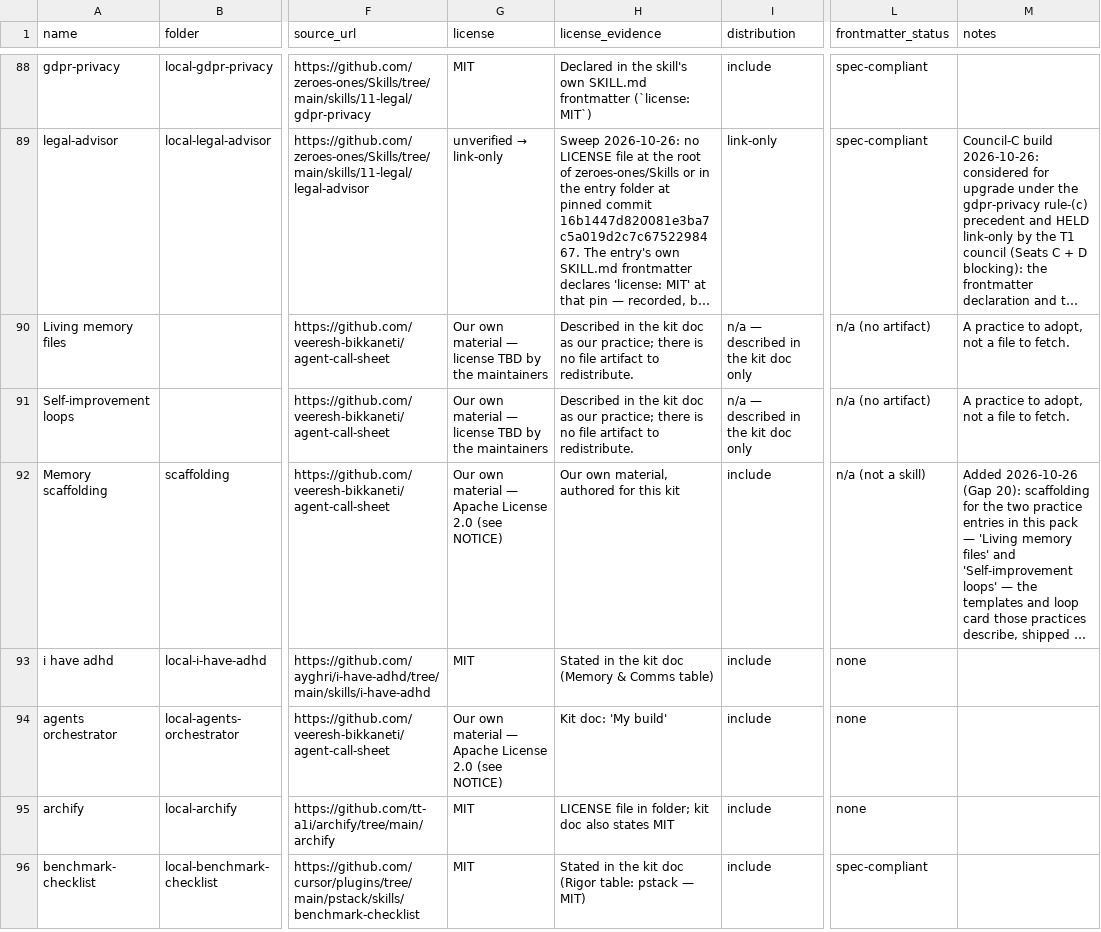
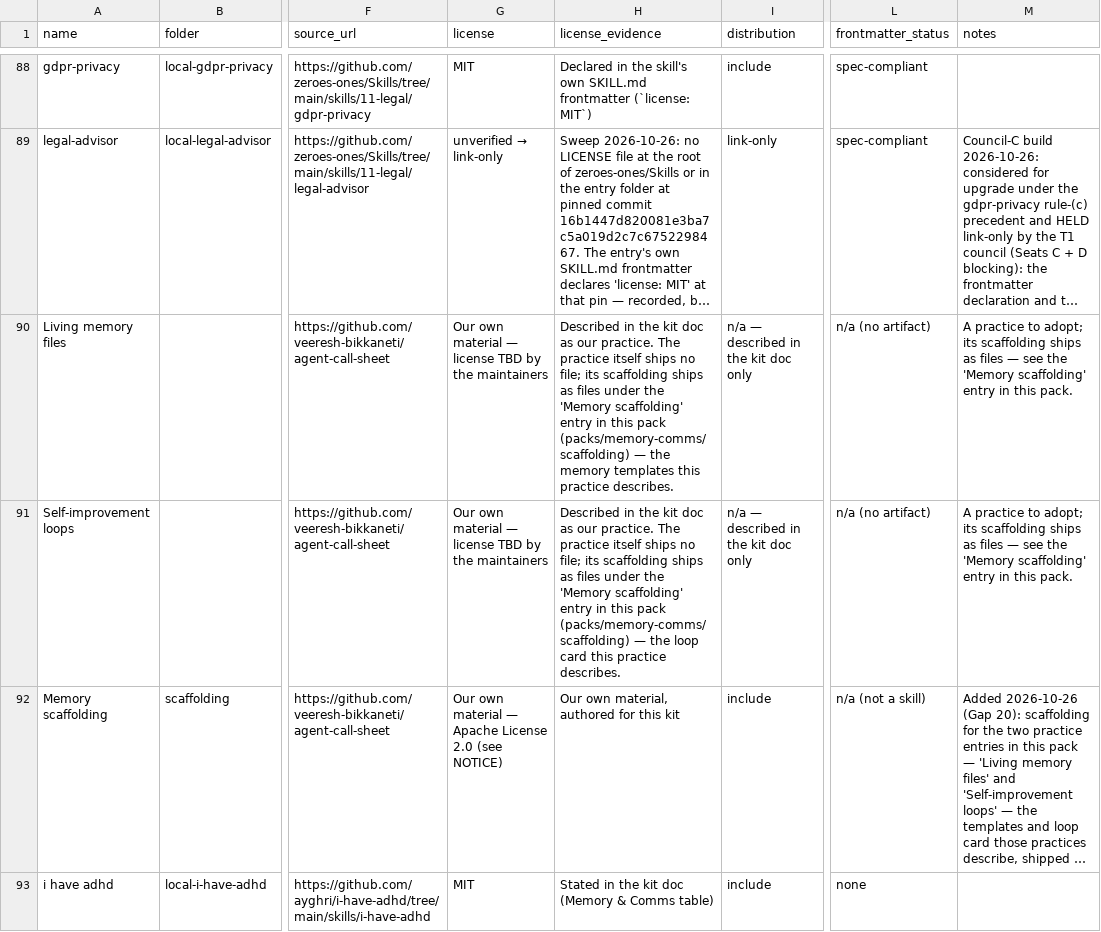
Before and after one commit to veeresh-bikkaneti/agent-call-sheet, a CSV file: manifest.csv, drawn as a sheet; only a part is shown, gaps mark what is left out; the shorter side is filled out with more unchanged rows; long unchanged cells end in …; the diff names each change by its address in the sheet, - before the commit and + after, or states it on an @@ line.

Commit message:
docs: correct practice-row wording, manifest reconciliation, and Memory & Comms count
- manifest.csv + MANIFEST.md (twin): the 'Living memory files' and 'Self-improvement loops' practice rows no longer claim there is no file artifact; their license evidence and notes now cross-reference the 'Memory scaffolding' entry whose files ship in packs/memory-comms/scaffolding. No counts, distributions, or file numbers change.
- MANIFEST.md reconciliation paragraph: 141 rows / delta ~39 updated to the current 142 rows (119 included entries, 1,257 included files) / delta ~38.
- README pack table: Memory & Comms 3 -> 4 entries; pack total 141 -> 142.

```diff
--- a/manifest.csv
+++ b/manifest.csv
-H90 (license_evidence): …as our practice; there is no file artifact to redistribute.
+H90 (license_evidence): …as our practice. The practice itself ships no file; its scaffolding ships as files under the 'Memory scaffolding' entry in this pack (packs/memory-comms/scaffolding) — the memory templates this practice describes.
-M90:M91 (notes): …practice to adopt, not a file to fetch.
+M90:M91 (notes): …practice to adopt; its scaffolding ships as files — see the 'Memory scaffolding' entry in this pack.
-H91 (license_evidence): …as our practice; there is no file artifact to redistribute.
+H91 (license_evidence): …as our practice. The practice itself ships no file; its scaffolding ships as files under the 'Memory scaffolding' entry in this pack (packs/memory-comms/scaffolding) — the loop card this practice describes.
```
Also changed, not shown: 2 other files.
